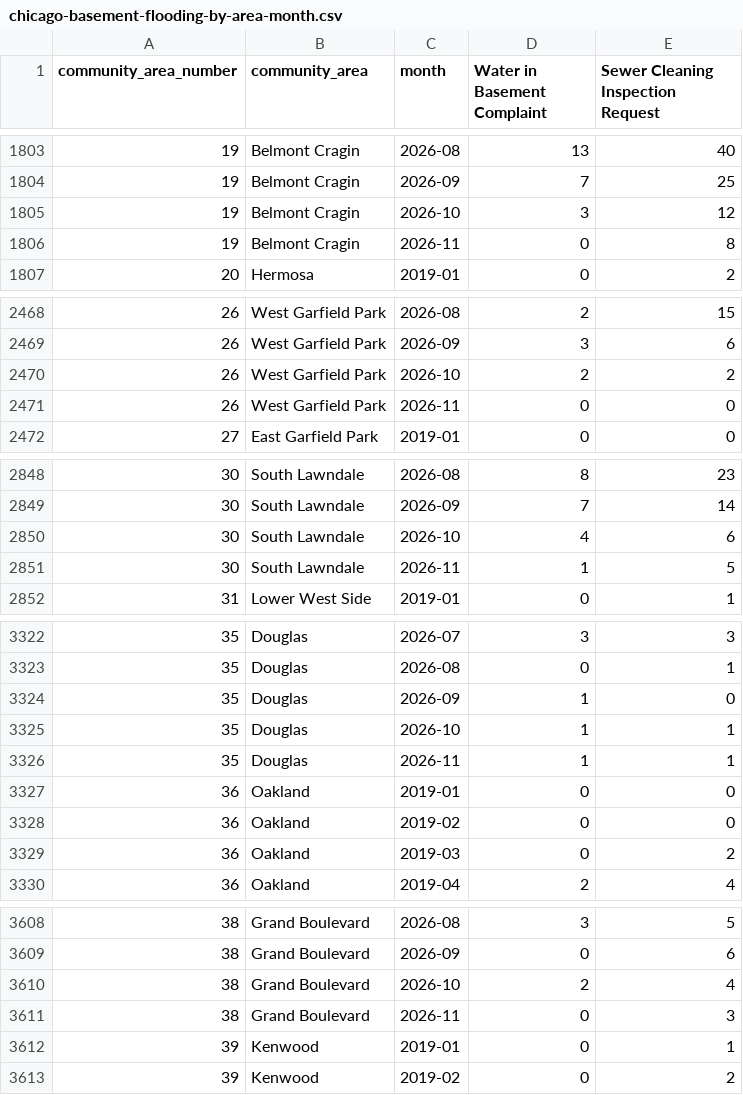
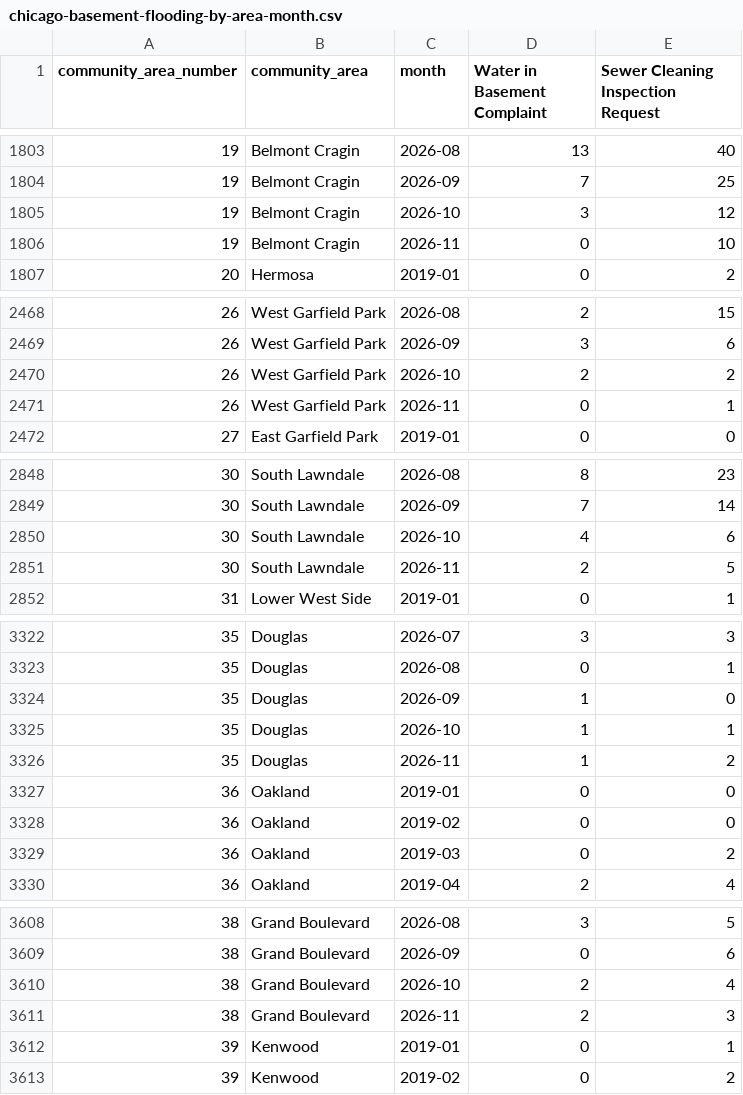
Before and after one commit to proofnotfluff-a11y/Proofnotfluff-pins, a CSV file: docs/chicago-basement-flooding/chicago-basement-flooding-by-area-month.csv, drawn as a sheet; only a part is shown, gaps mark what is left out; the diff covers the shown part only.

```diff
--- a/docs/chicago-basement-flooding/chicago-basement-flooding-by-area-month.csv
+++ b/docs/chicago-basement-flooding/chicago-basement-flooding-by-area-month.csv
@@ -1805,3 +1805,3 @@ community_area_number,community_area,month,Water in Basement Complaint,Sewer Cle
 19,Belmont Cragin,2026-10,3,12
-19,Belmont Cragin,2026-11,0,8
+19,Belmont Cragin,2026-11,0,10
 20,Hermosa,2019-01,0,2
@@ -2470,3 +2470,3 @@ community_area_number,community_area,month,Water in Basement Complaint,Sewer Cle
 26,West Garfield Park,2026-10,2,2
-26,West Garfield Park,2026-11,0,0
+26,West Garfield Park,2026-11,0,1
 27,East Garfield Park,2019-01,0,0
@@ -2850,3 +2850,3 @@ community_area_number,community_area,month,Water in Basement Complaint,Sewer Cle
 30,South Lawndale,2026-10,4,6
-30,South Lawndale,2026-11,1,5
+30,South Lawndale,2026-11,2,5
 31,Lower West Side,2019-01,0,1
@@ -3325,3 +3325,3 @@ community_area_number,community_area,month,Water in Basement Complaint,Sewer Cle
 35,Douglas,2026-10,1,1
-35,Douglas,2026-11,1,1
+35,Douglas,2026-11,1,2
 36,Oakland,2019-01,0,0
@@ -3610,3 +3610,3 @@ community_area_number,community_area,month,Water in Basement Complaint,Sewer Cle
 38,Grand Boulevard,2026-10,2,4
-38,Grand Boulevard,2026-11,0,3
+38,Grand Boulevard,2026-11,2,3
 39,Kenwood,2019-01,0,1
```
Also changed, not shown: 13 edited cells elsewhere in this file, docs/chicago-basement-flooding/chicago-basement-flooding-citywide-daily.csv, 4 other files.
